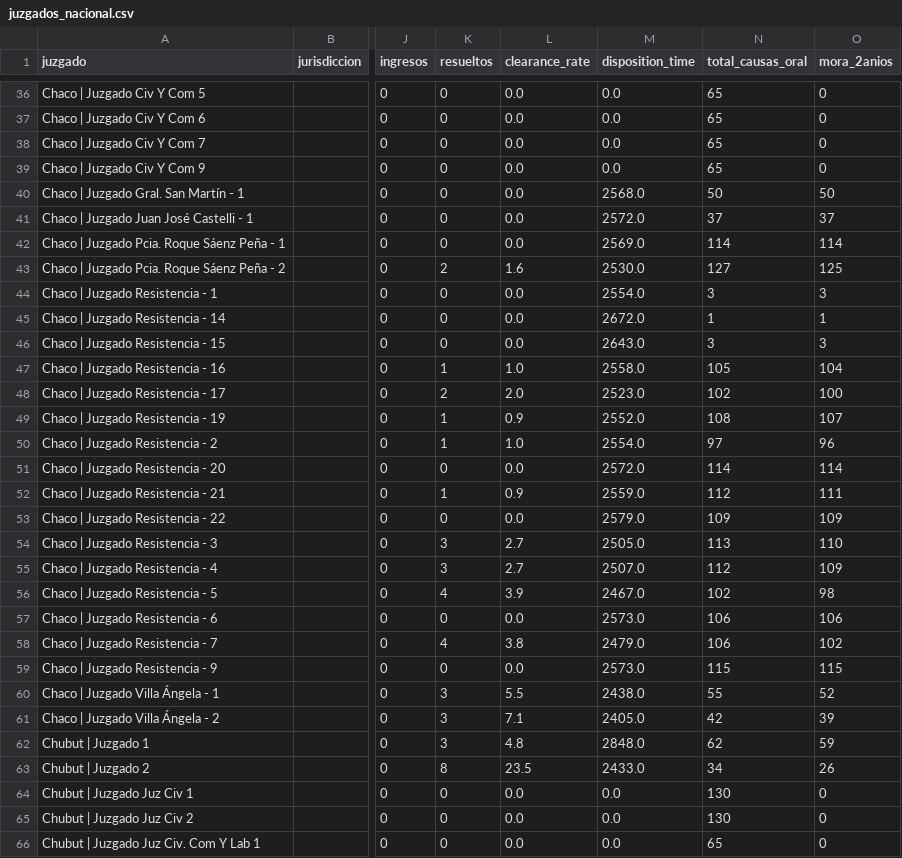
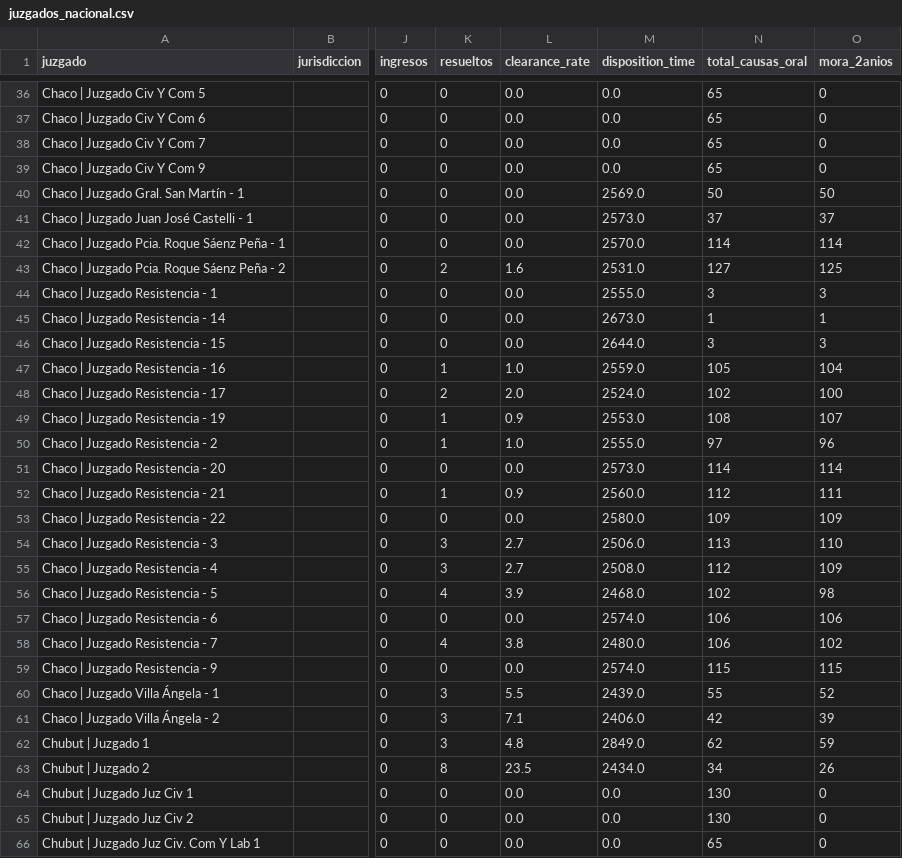
Before and after one commit to Viny2030/justicia, a CSV file: juzgados_nacional.csv, drawn as a sheet; only a part is shown, gaps mark what is left out; the diff covers the shown part only; the diff names each change by its address in the sheet, - before the commit and + after, or states it on an @@ line.

```diff
--- a/juzgados_nacional.csv
+++ b/juzgados_nacional.csv
-M40 (disposition_time): 2568.0
+M40 (disposition_time): 2569.0
-M41 (disposition_time): 2572.0
+M41 (disposition_time): 2573.0
-M42 (disposition_time): 2569.0
+M42 (disposition_time): 2570.0
-M43 (disposition_time): 2530.0
+M43 (disposition_time): 2531.0
-M44 (disposition_time): 2554.0
+M44 (disposition_time): 2555.0
-M45 (disposition_time): 2672.0
+M45 (disposition_time): 2673.0
-M46 (disposition_time): 2643.0
+M46 (disposition_time): 2644.0
-M47 (disposition_time): 2558.0
+M47 (disposition_time): 2559.0
-M48 (disposition_time): 2523.0
+M48 (disposition_time): 2524.0
-M49 (disposition_time): 2552.0
+M49 (disposition_time): 2553.0
-M50 (disposition_time): 2554.0
+M50 (disposition_time): 2555.0
-M51 (disposition_time): 2572.0
+M51 (disposition_time): 2573.0
-M52 (disposition_time): 2559.0
+M52 (disposition_time): 2560.0
-M53 (disposition_time): 2579.0
+M53 (disposition_time): 2580.0
-M54 (disposition_time): 2505.0
+M54 (disposition_time): 2506.0
-M55 (disposition_time): 2507.0
+M55 (disposition_time): 2508.0
-M56 (disposition_time): 2467.0
+M56 (disposition_time): 2468.0
-M57 (disposition_time): 2573.0
+M57 (disposition_time): 2574.0
-M58 (disposition_time): 2479.0
+M58 (disposition_time): 2480.0
-M59 (disposition_time): 2573.0
+M59 (disposition_time): 2574.0
-M60 (disposition_time): 2438.0
+M60 (disposition_time): 2439.0
-M61 (disposition_time): 2405.0
+M61 (disposition_time): 2406.0
-M62 (disposition_time): 2848.0
+M62 (disposition_time): 2849.0
-M63 (disposition_time): 2433.0
+M63 (disposition_time): 2434.0
```
Also changed, not shown: 80 edited cells elsewhere in this file, 1 other file.
